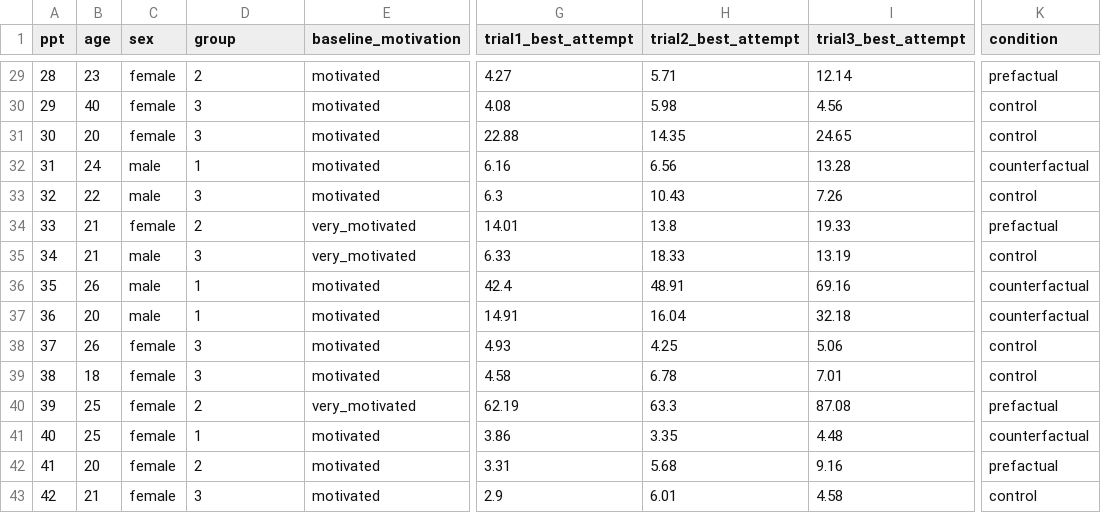
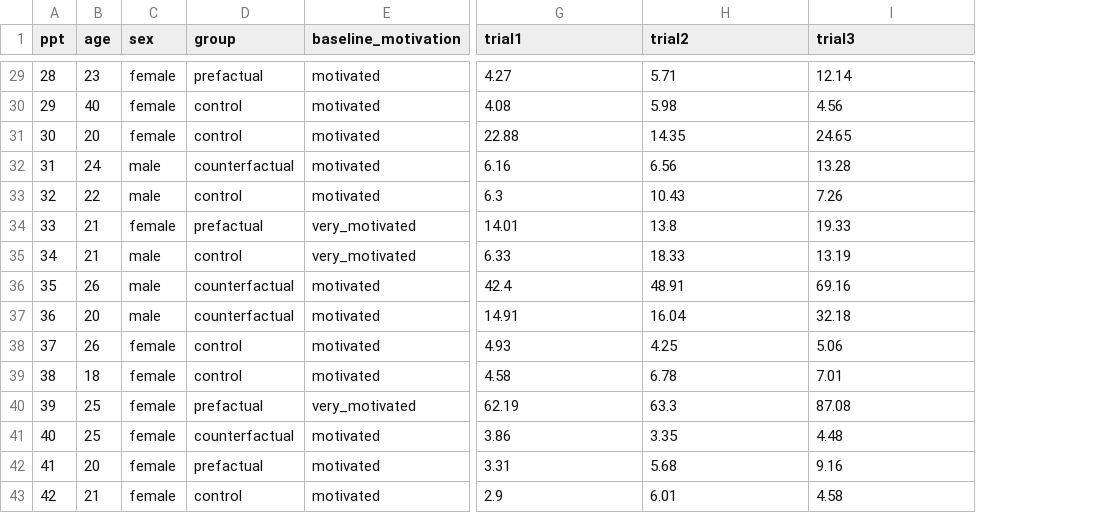
Before and after one commit to chrisjberry/Teaching, a CSV file: 6_improve_data.csv, drawn as a sheet; only a part is shown, gaps mark what is left out; the diff covers the shown part only; the diff names each change by its address in the sheet, - before the commit and + after, or states it on an @@ line.

```diff
--- a/6_improve_data.csv
+++ b/6_improve_data.csv
-column K (condition), rows 29-43: prefactual | control | control | counterfactual | control | prefactual | control | counterfactual | counterfactual | control | control | prefactual | counterfactual | prefactual | control
-G1: trial1_best_attempt
+G1: trial1
-H1: trial2_best_attempt
+H1: trial2
-I1: trial3_best_attempt
+I1: trial3
-D29 (group): 2
+D29 (group): prefactual
-D30:D31 (group): 3
+D30:D31 (group): control
-D32 (group): 1
+D32 (group): counterfactual
-D33 (group): 3
+D33 (group): control
-D34 (group): 2
+D34 (group): prefactual
-D35 (group): 3
+D35 (group): control
-D36:D37 (group): 1
+D36:D37 (group): counterfactual
-D38:D39 (group): 3
+D38:D39 (group): control
-D40 (group): 2
+D40 (group): prefactual
-D41 (group): 1
+D41 (group): counterfactual
-D42 (group): 2
+D42 (group): prefactual
-D43 (group): 3
+D43 (group): control
```
Also changed, not shown: 27 edited cells elsewhere in this file.
